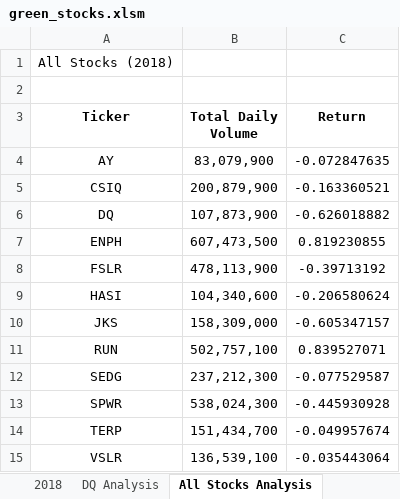
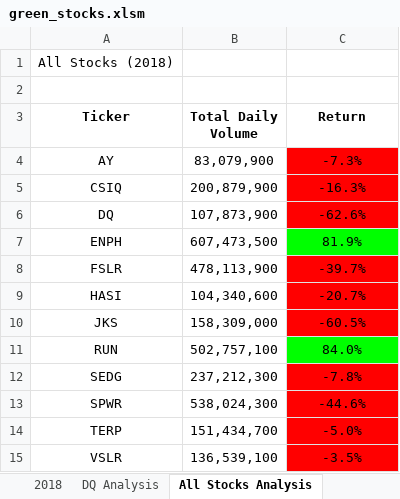
Before and after one commit to sqrtofpi/stock-analysis, an Excel workbook: green_stocks.xlsm, sheet All Stocks Analysis, drawn as a sheet; values as stored, in another font and other column widths than the file's, no borders; the diff names each change by its address in the sheet, - before the commit and + after, or states it on an @@ line.

Commit message:
2.4.2 Conditional Formatting - VBA

```diff
--- a/green_stocks.xlsm (sheet All Stocks Analysis)
+++ b/green_stocks.xlsm (sheet All Stocks Analysis)
-C4 (Return): -0.072847635
+C4 (Return): -7.3%
-C4:C6 fill: none
+C4:C6 fill: #FF0000
-C5 (Return): -0.163360521
+C5 (Return): -16.3%
-C6 (Return): -0.626018882
+C6 (Return): -62.6%
-C7 (Return): 0.819230855
+C7 (Return): 81.9%
-C7 fill: none
+C7 fill: #00FF00
-C8 (Return): -0.39713192
+C8 (Return): -39.7%
-C8:C10 fill: none
+C8:C10 fill: #FF0000
-C9 (Return): -0.206580624
+C9 (Return): -20.7%
-C10 (Return): -0.605347157
+C10 (Return): -60.5%
-C11 (Return): 0.839527071
+C11 (Return): 84.0%
-C11 fill: none
+C11 fill: #00FF00
-C12 (Return): -0.077529587
+C12 (Return): -7.8%
-C12:C15 fill: none
+C12:C15 fill: #FF0000
-C13 (Return): -0.445930928
+C13 (Return): -44.6%
-C14 (Return): -0.049957674
+C14 (Return): -5.0%
-C15 (Return): -0.035443064
+C15 (Return): -3.5%
```
